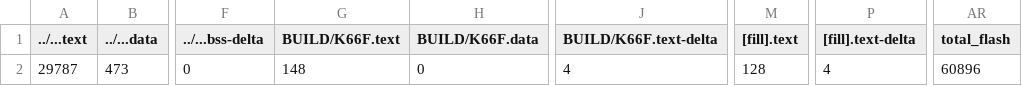
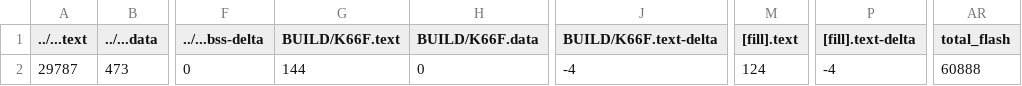
Before and after one commit to wutongtoby/mbed12, a CSV file: 12_1_Continuous_Servos_Test/BUILD/K66F/GCC_ARM/12_1_Continuous_Servos_Test_map.csv, drawn as a sheet; only a part is shown, gaps mark what is left out; the diff names each change by its address in the sheet, - before the commit and + after, or states it on an @@ line.

```diff
--- a/12_1_Continuous_Servos_Test/BUILD/K66F/GCC_ARM/12_1_Continuous_Servos_Test_map.csv
+++ b/12_1_Continuous_Servos_Test/BUILD/K66F/GCC_ARM/12_1_Continuous_Servos_Test_map.csv
-G2 (BUILD/K66F.text): 148
+G2 (BUILD/K66F.text): 144
-J2 (BUILD/K66F.text-delta): 4
+J2 (BUILD/K66F.text-delta): -4
-M2 ([fill].text): 128
+M2 ([fill].text): 124
-P2 ([fill].text-delta): 4
+P2 ([fill].text-delta): -4
-AR2 (total_flash): 60896
+AR2 (total_flash): 60888
```
Also changed, not shown: 12_5_Continuous_Servos_Table/BUILD/K66F/GCC_ARM/12_5_Continuous_Servos_Table_map.csv, 24 other files.
